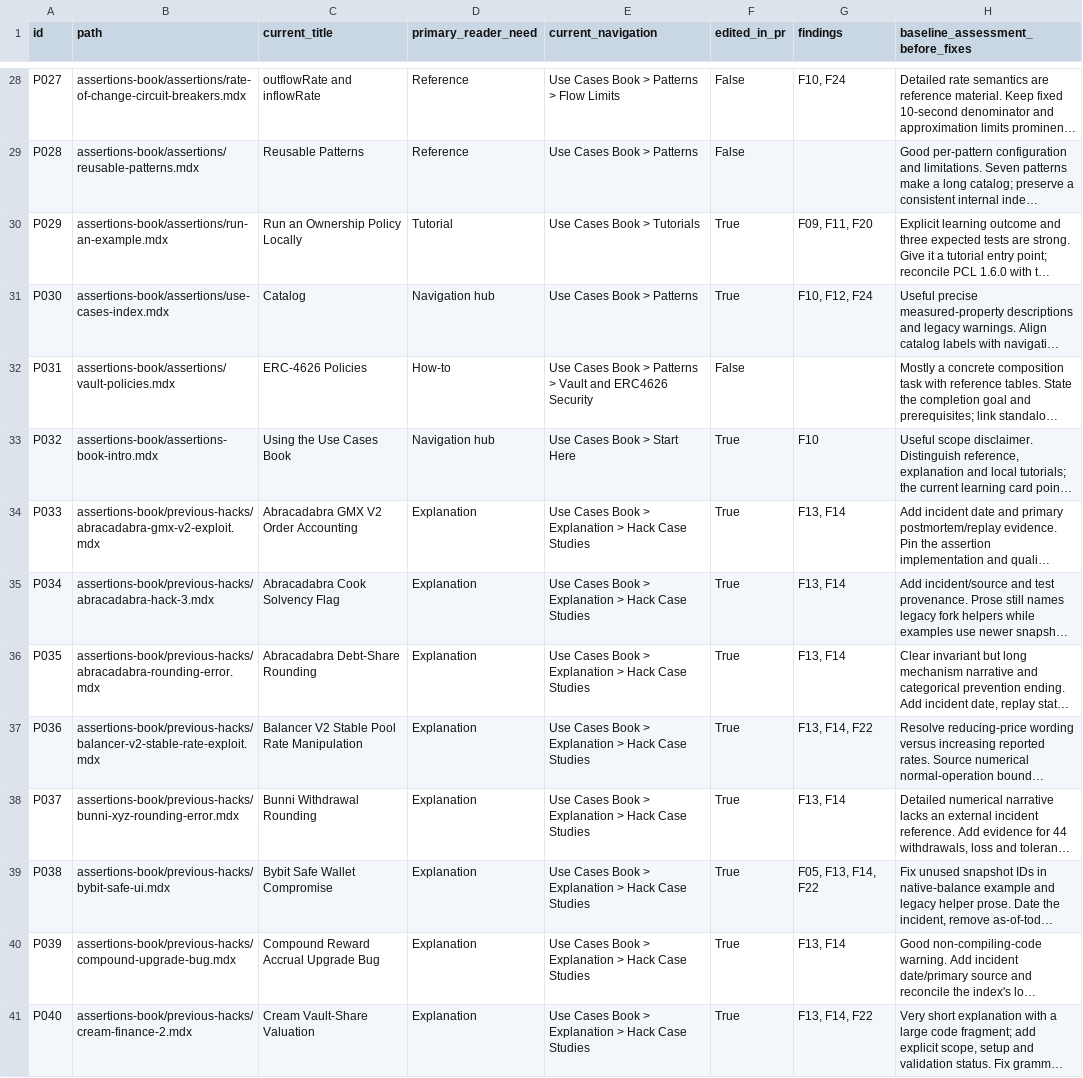
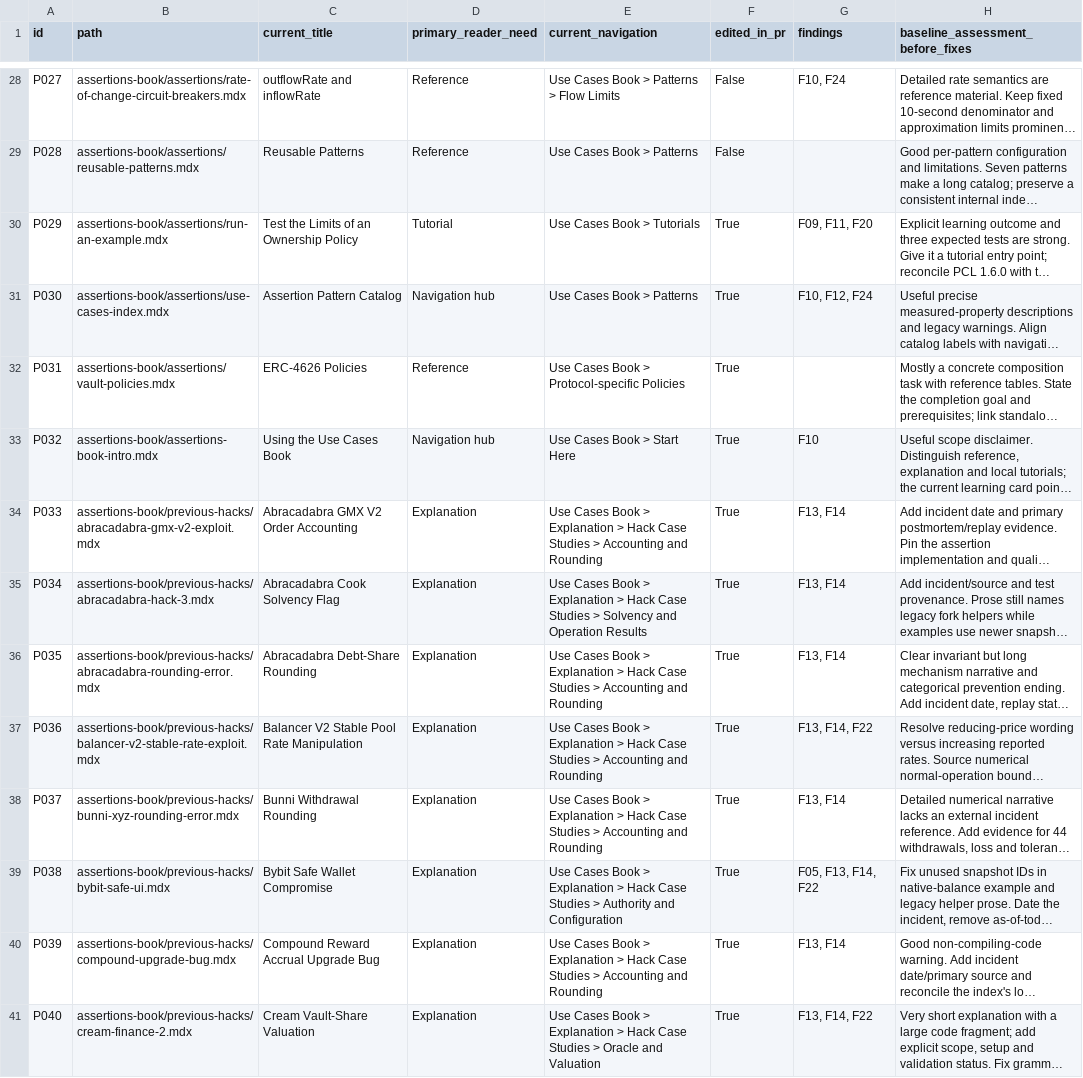
Before and after one commit to phylaxsystems/phylax-docs, a CSV file: .github/docs-audit/pages.csv, drawn as a sheet; only a part is shown, gaps mark what is left out; long unchanged cells end in …; the diff covers the shown part only; the diff names each change by its address in the sheet, - before the commit and + after, or states it on an @@ line.

Commit message:
docs: refine reader journeys and reference cohesion

```diff
--- a/.github/docs-audit/pages.csv
+++ b/.github/docs-audit/pages.csv
-C30 (current_title): Run an Ownership Policy Locally
+C30 (current_title): Test the Limits of an Ownership Policy
-C31 (current_title): Catalog
+C31 (current_title): Assertion Pattern Catalog
-D32 (primary_reader_need): How-to
+D32 (primary_reader_need): Reference
-E32 (current_navigation): …Book > Patterns > Vault and ERC4626 Security
+E32 (current_navigation): …Book > Protocol-specific Policies
-F32 (edited_in_pr): False
+F32 (edited_in_pr): True
-E34 (current_navigation): …Case Studies
+E34 (current_navigation): …Case Studies > Accounting and Rounding
-E35 (current_navigation): …Case Studies
+E35 (current_navigation): …Case Studies > Solvency and Operation Results
-E36:E38 (current_navigation): …Case Studies
+E36:E38 (current_navigation): …Case Studies > Accounting and Rounding
-E39 (current_navigation): …Case Studies
+E39 (current_navigation): …Case Studies > Authority and Configuration
-E40 (current_navigation): …Case Studies
+E40 (current_navigation): …Case Studies > Accounting and Rounding
-E41 (current_navigation): …Case Studies
+E41 (current_navigation): …Case Studies > Oracle and Valuation
```
Also changed, not shown: 57 edited cells elsewhere in this file, .github/docs-audit/navigation.csv, 23 other files.
